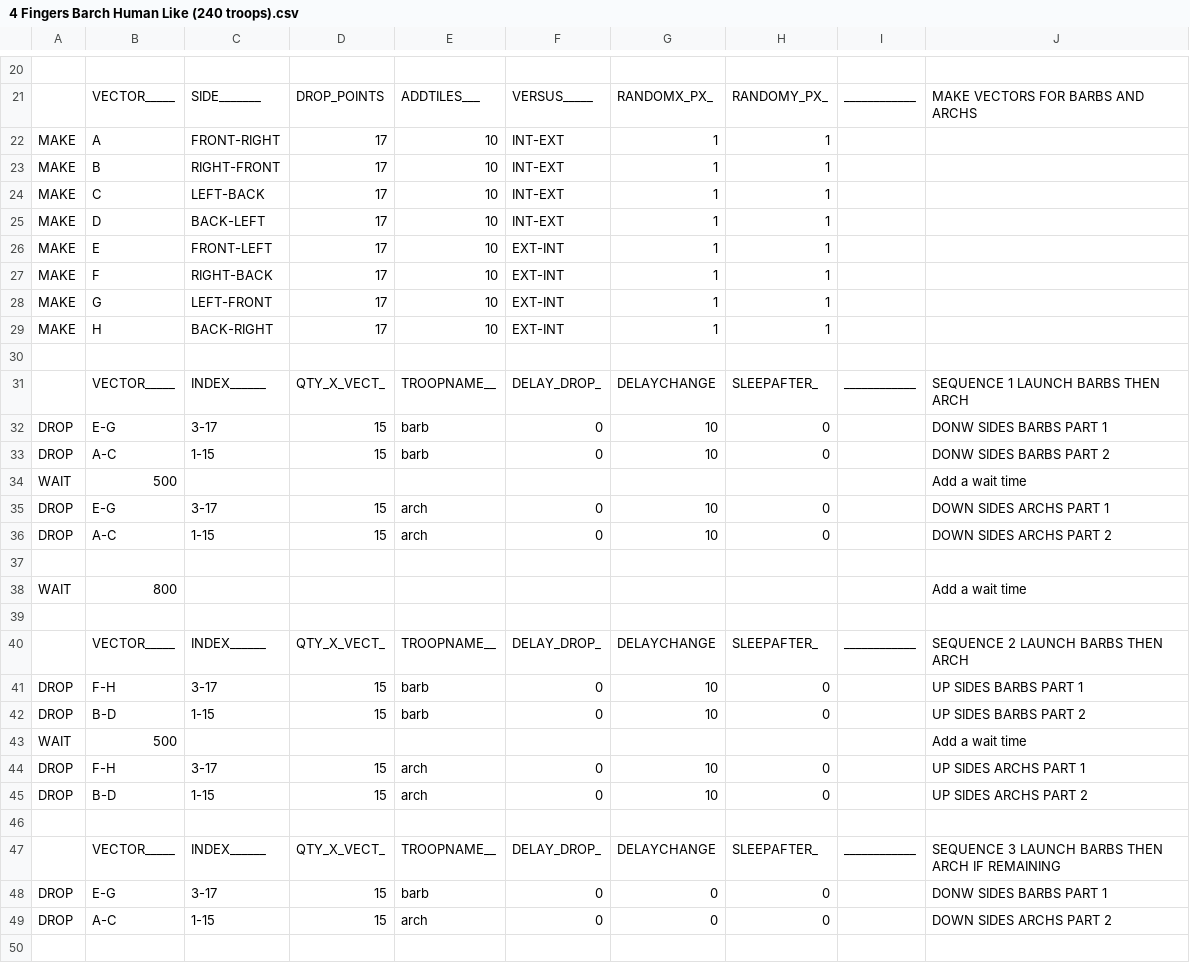
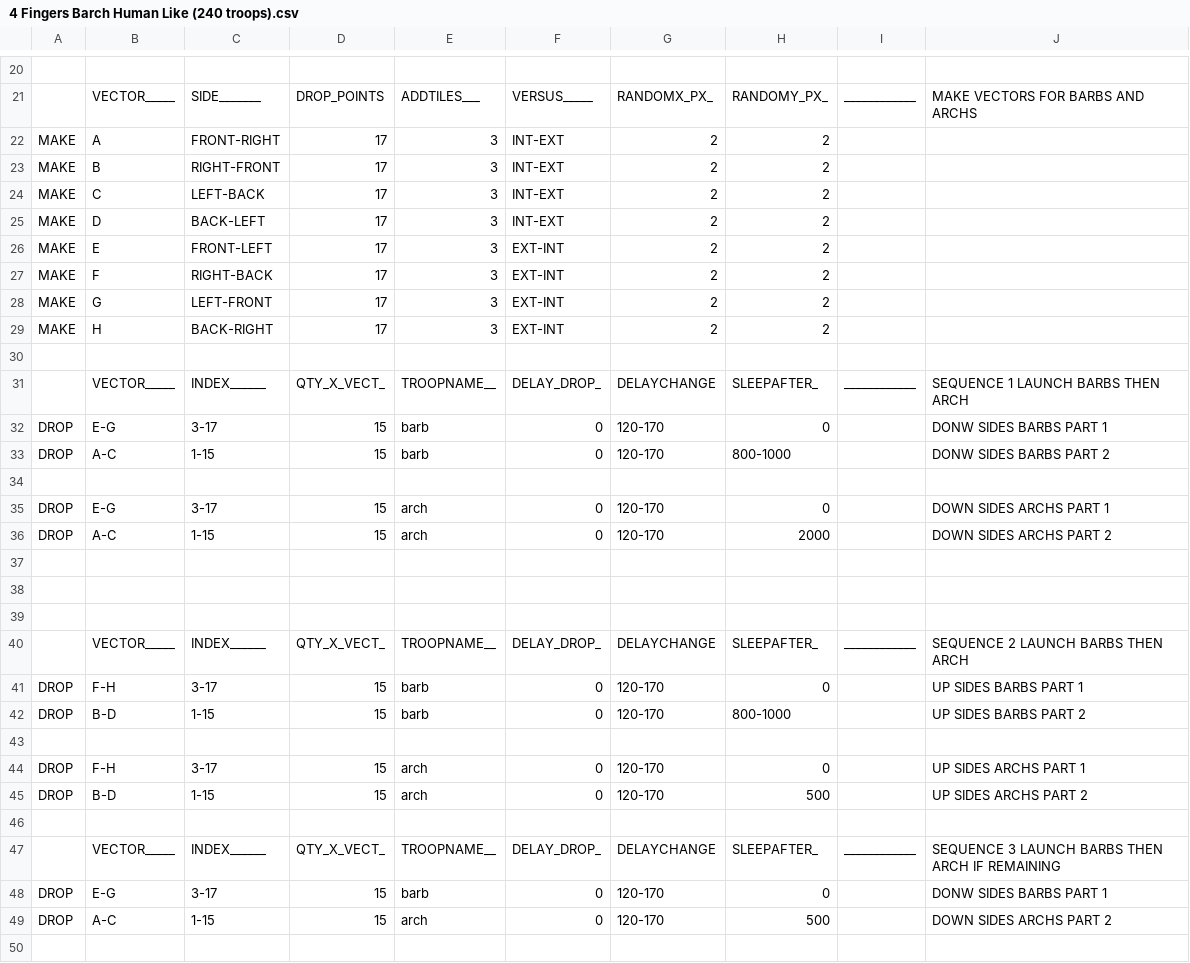
Before and after one commit to amintalkin/MyBot-AIO, a CSV file: CSV/Attack/4 Fingers Barch Human Like (240 troops).csv, drawn as a sheet; only a part is shown, gaps mark what is left out; removed rows and columns are numbered as before the commit, all else as after; the diff covers the shown part only; the diff names each change by its address in the sheet, - before the commit and + after, or states it on an @@ line.

```diff
--- a/CSV/Attack/4 Fingers Barch Human Like (240 troops).csv
+++ b/CSV/Attack/4 Fingers Barch Human Like (240 troops).csv
-E22:E29: 10
+E22:E29: 3
-G22:G29: 1
+G22:G29: 2
-H22:H29: 1
+H22:H29: 2
-G32:G33: 10
+G32:G33: 120-170
-H33: 0
+H33: 800-1000
-row 34: WAIT | 500 |  |  |  |  |  |  |  | Add a wait time
-row 35: DROP | E-G | 3-17 | 15 | arch | 0 | 10 | 0 |  | DOWN SIDES ARCHS PART 1
-row 36: DROP | A-C | 1-15 | 15 | arch | 0 | 10 | 0 |  | DOWN SIDES ARCHS PART 2
+row 35: DROP | E-G | 3-17 | 15 | arch | 0 | 120-170 | 0 |  | DOWN SIDES ARCHS PART 1
+row 36: DROP | A-C | 1-15 | 15 | arch | 0 | 120-170 | 2000 |  | DOWN SIDES ARCHS PART 2
-row 37: WAIT | 800 |  |  |  |  |  |  |  | Add a wait time
+row 37: (empty)
+row 38: (empty)
-G41:G42: 10
+G41:G42: 120-170
-H42: 0
+H42: 800-1000
-row 43: WAIT | 500 |  |  |  |  |  |  |  | Add a wait time
+row 43: (empty)
-G44:G45: 10
+G44:G45: 120-170
-H45: 0
+H45: 500
-G48:G49: 0
+G48:G49: 120-170
-H49: 0
+H49: 500
```
Also changed, not shown: 12 edited cells elsewhere in this file, CSV/Attack/4 Fingers Barch Human Like (200 troops).csv, CSV/Attack/4 Fingers Barch Human Like (220 troops).csv.
